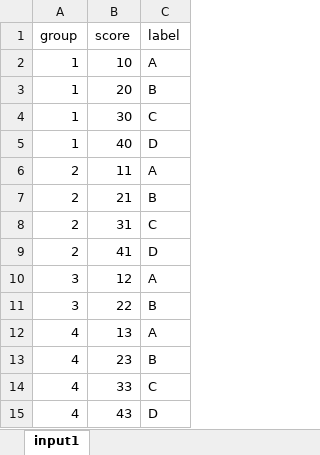
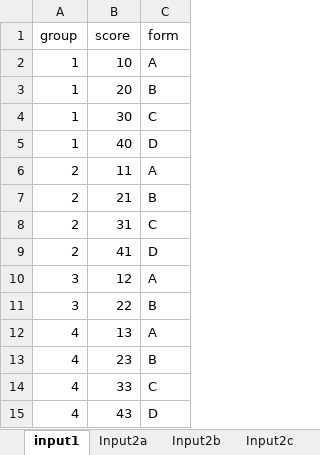
Before and after one commit to wpspublish-public/DSHerzberg-HOMEWORK, an Excel workbook: INPUT-FILES/homework-input.xlsx, sheet input1, drawn as a sheet; values as stored, in another font and other column widths than the file's, no borders; the diff names each change by its address in the sheet, - before the commit and + after, or states it on an @@ line.

```diff
--- a/INPUT-FILES/homework-input.xlsx (sheet input1)
+++ b/INPUT-FILES/homework-input.xlsx (sheet input1)
+sheet tab: Input2a
+sheet tab: Input2b
+sheet tab: Input2c
-C1: label
+C1: form
```
Also changed, not shown: 6 other files.
